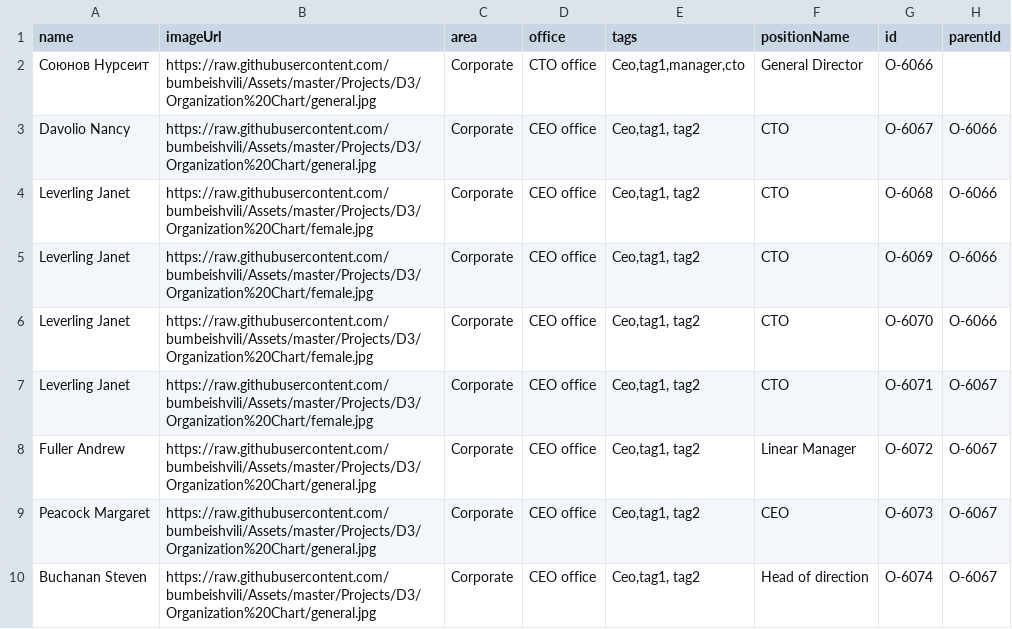
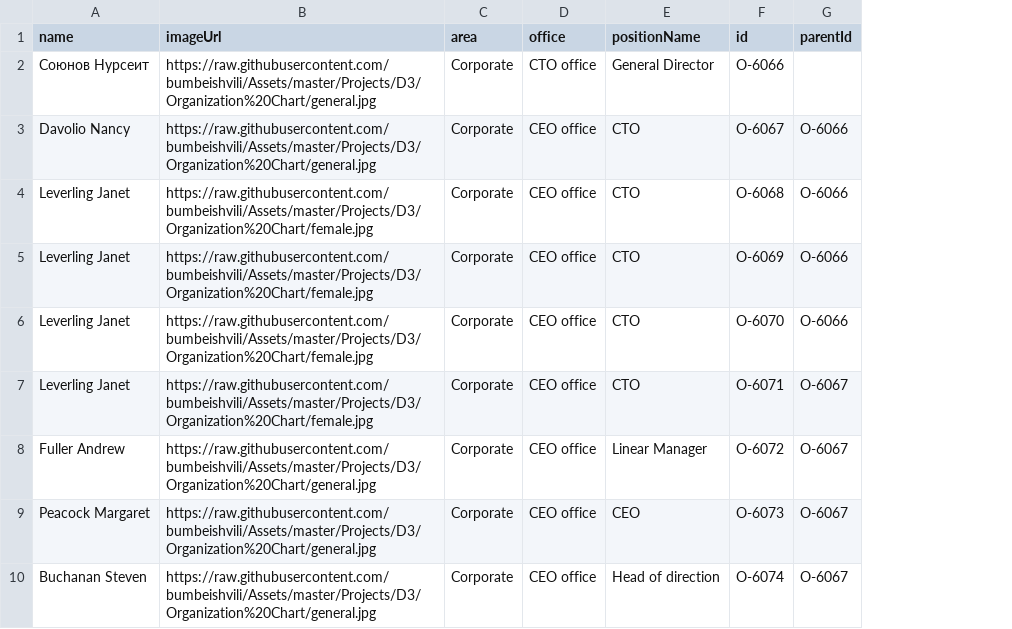
Before and after one commit to syerasyl/kbm-jsc-project, a CSV file: org.csv, drawn as a sheet; only a part is shown; the diff names each change by its address in the sheet, - before the commit and + after, or states it on an @@ line.

Commit message:
Update org.csv

```diff
--- a/org.csv
+++ b/org.csv
-column E (tags), rows 2-10: Ceo,tag1,manager,cto | Ceo,tag1, tag2 | Ceo,tag1, tag2 | Ceo,tag1, tag2 | Ceo,tag1, tag2 | Ceo,tag1, tag2 | Ceo,tag1, tag2 | Ceo,tag1, tag2 | Ceo,tag1, tag2
```
